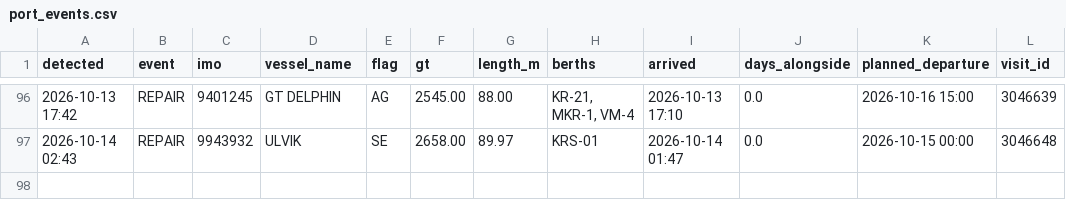
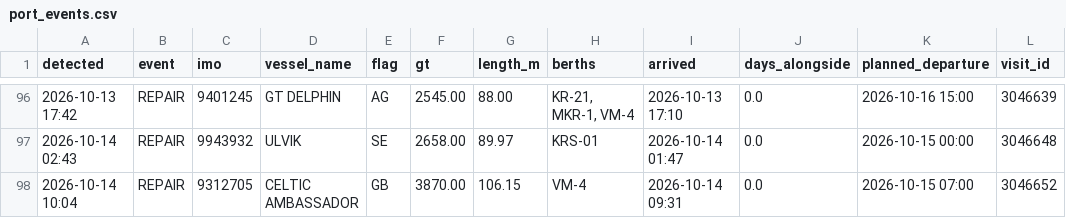
Before and after one commit to papa-lgtm/riga-port-watch, a CSV file: port_events.csv, drawn as a sheet; only a part is shown, gaps mark what is left out; the diff names each change by its address in the sheet, - before the commit and + after, or states it on an @@ line.

```diff
--- a/port_events.csv
+++ b/port_events.csv
+row 98: 2026-10-14 10:04 | REPAIR | 9312705 | CELTIC AMBASSADOR | GB | 3870.00 | 106.15 | VM-4 | 2026-10-14 09:31 | 0.0 | 2026-10-15 07:00 | 3046652
```
Also changed, not shown: 3 other files.
